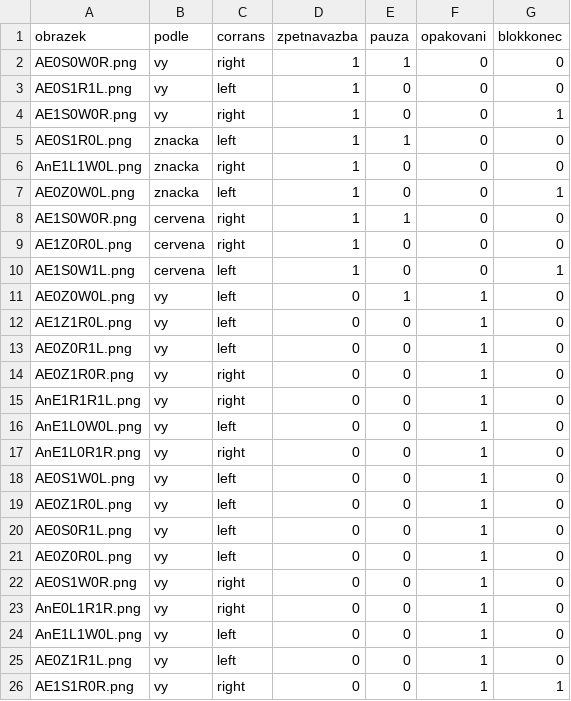
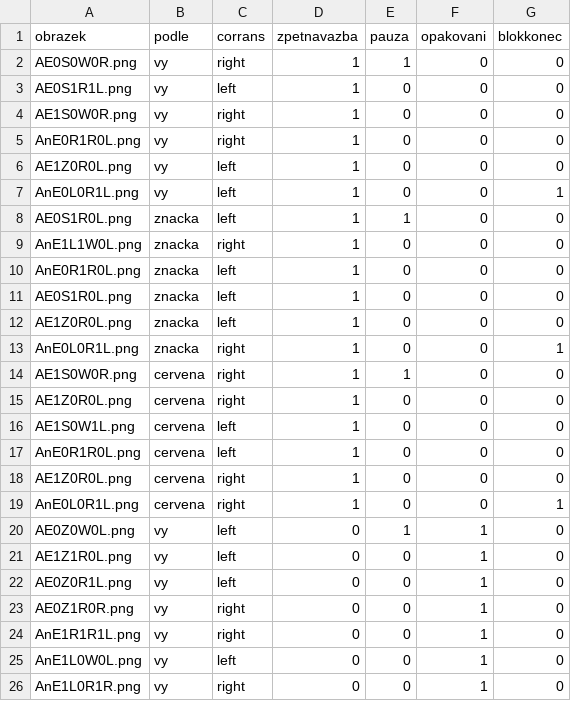
Before and after one commit to Saxicola/PsychoPyTests, a CSV file: AEDist/AEDistRG201601.csv, drawn as a sheet; only a part is shown; the shorter side is filled out with more unchanged rows.

Commit message:
AEDIST - pridal jsem dalsi treningove pokusy
- 6 na podminku

```diff
--- a/AEDist/AEDistRG201601.csv
+++ b/AEDist/AEDistRG201601.csv
@@ -3,9 +3,18 @@ AE0S0W0R.png,vy,right,1,1,0,0
 AE0S1R1L.png,vy,left,1,0,0,0
-AE1S0W0R.png,vy,right,1,0,0,1
+AE1S0W0R.png,vy,right,1,0,0,0
+AnE0R1R0L.png,vy,right,1,0,0,0
+AE1Z0R0L.png,vy,left,1,0,0,0
+AnE0L0R1L.png,vy,left,1,0,0,1
 AE0S1R0L.png,znacka,left,1,1,0,0
 AnE1L1W0L.png,znacka,right,1,0,0,0
-AE0Z0W0L.png,znacka,left,1,0,0,1
+AnE0R1R0L.png,znacka,left,1,0,0,0
+AE0S1R0L.png,znacka,left,1,0,0,0
+AE1Z0R0L.png,znacka,left,1,0,0,0
+AnE0L0R1L.png,znacka,right,1,0,0,1
 AE1S0W0R.png,cervena,right,1,1,0,0
 AE1Z0R0L.png,cervena,right,1,0,0,0
-AE1S0W1L.png,cervena,left,1,0,0,1
+AE1S0W1L.png,cervena,left,1,0,0,0
+AnE0R1R0L.png,cervena,left,1,0,0,0
+AE1Z0R0L.png,cervena,right,1,0,0,0
+AnE0L0R1L.png,cervena,right,1,0,0,1
 AE0Z0W0L.png,vy,left,0,1,1,0
```
